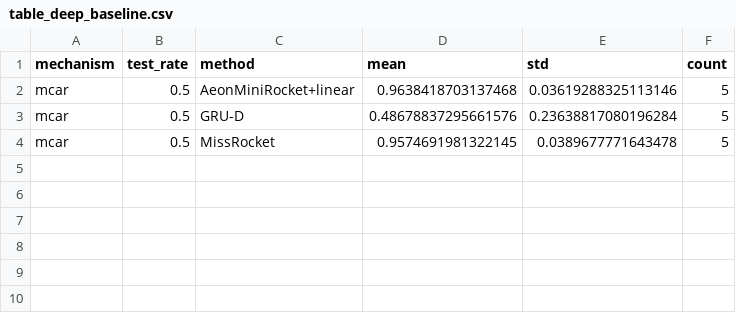
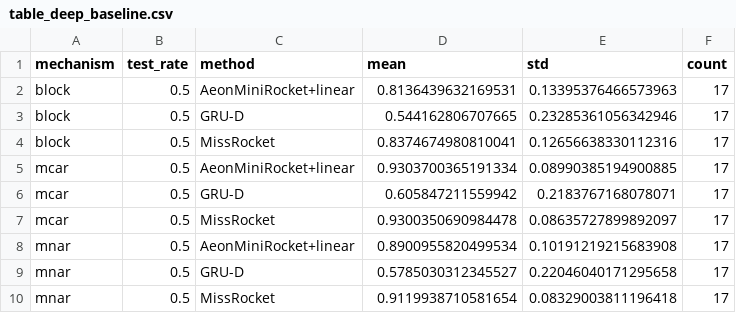
Before and after one commit to Bhargavteja-9779/rp_c_11, a CSV file: Target_Journal_Submission/code/results/full/tables/table_deep_baseline.csv, drawn as a sheet.

```diff
--- a/Target_Journal_Submission/code/results/full/tables/table_deep_baseline.csv
+++ b/Target_Journal_Submission/code/results/full/tables/table_deep_baseline.csv
@@ -1,4 +1,10 @@
 mechanism,test_rate,method,mean,std,count
-mcar,0.5,AeonMiniRocket+linear,0.9638418703137468,0.03619288325113146,5
-mcar,0.5,GRU-D,0.48678837295661576,0.23638817080196284,5
-mcar,0.5,MissRocket,0.9574691981322145,0.0389677771643478,5
+block,0.5,AeonMiniRocket+linear,0.8136439632169531,0.13395376466573963,17
+block,0.5,GRU-D,0.544162806707665,0.23285361056342946,17
+block,0.5,MissRocket,0.8374674980810041,0.12656638330112316,17
+mcar,0.5,AeonMiniRocket+linear,0.9303700365191334,0.08990385194900885,17
+mcar,0.5,GRU-D,0.605847211559942,0.2183767168078071,17
+mcar,0.5,MissRocket,0.9300350690984478,0.08635727899892097,17
+mnar,0.5,AeonMiniRocket+linear,0.8900955820499534,0.10191219215683908,17
+mnar,0.5,GRU-D,0.5785030312345527,0.22046040171295658,17
+mnar,0.5,MissRocket,0.9119938710581654,0.08329003811196418,17
```
Also changed, not shown: Target_Journal_Submission/code/results/full/E2_deep/raw_results.csv, Target_Journal_Submission/code/results/full/tables/table_deep_baseline_statistics.csv, 21 other files.
